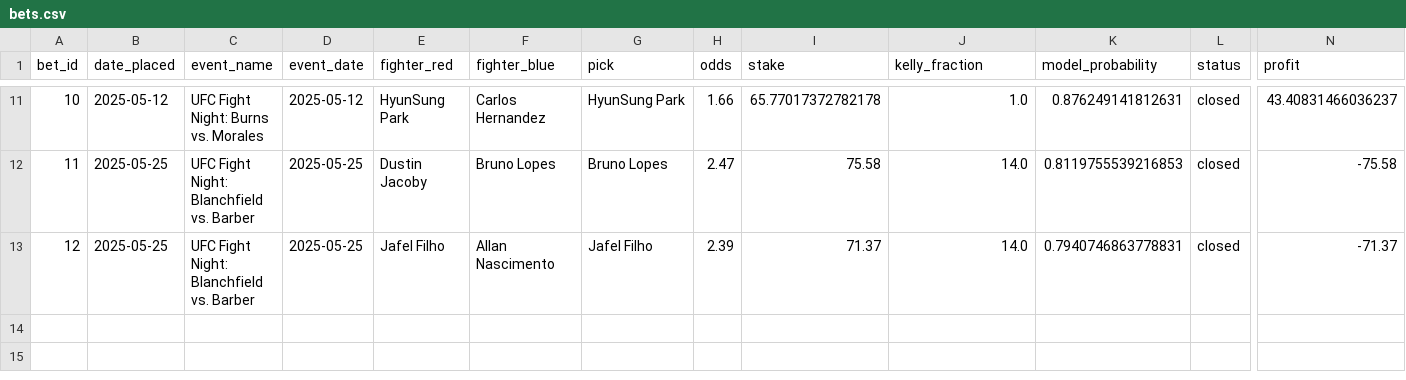
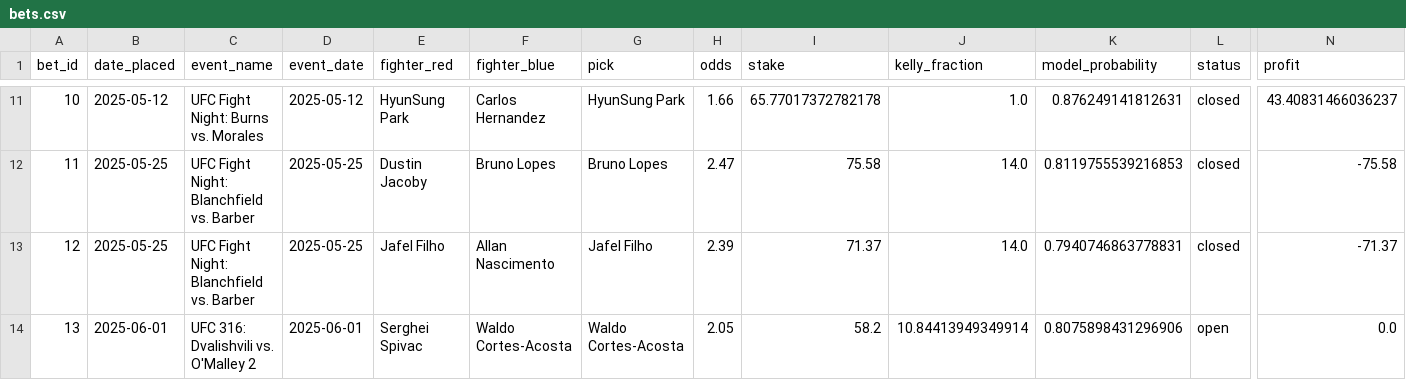
Before and after one commit to narvall018/ufc_predictor, a CSV file: bets/bets.csv, drawn as a sheet; only a part is shown, gaps mark what is left out; rows hold the shown columns only; the diff names each change by its address in the sheet, - before the commit and + after, or states it on an @@ line.

Commit message:
bet Omalley event

```diff
--- a/bets/bets.csv
+++ b/bets/bets.csv
+row 14: 13 | 2025-06-01 | UFC 316: Dvalishvili vs. O'Malley 2 | 2025-06-01 | Serghei Spivac | Waldo Cortes-Acosta | Waldo Cortes-Acosta | 2.05 | 58.2 | 10.84413949349914 | 0.8075898431296906 | open | 0.0
```
